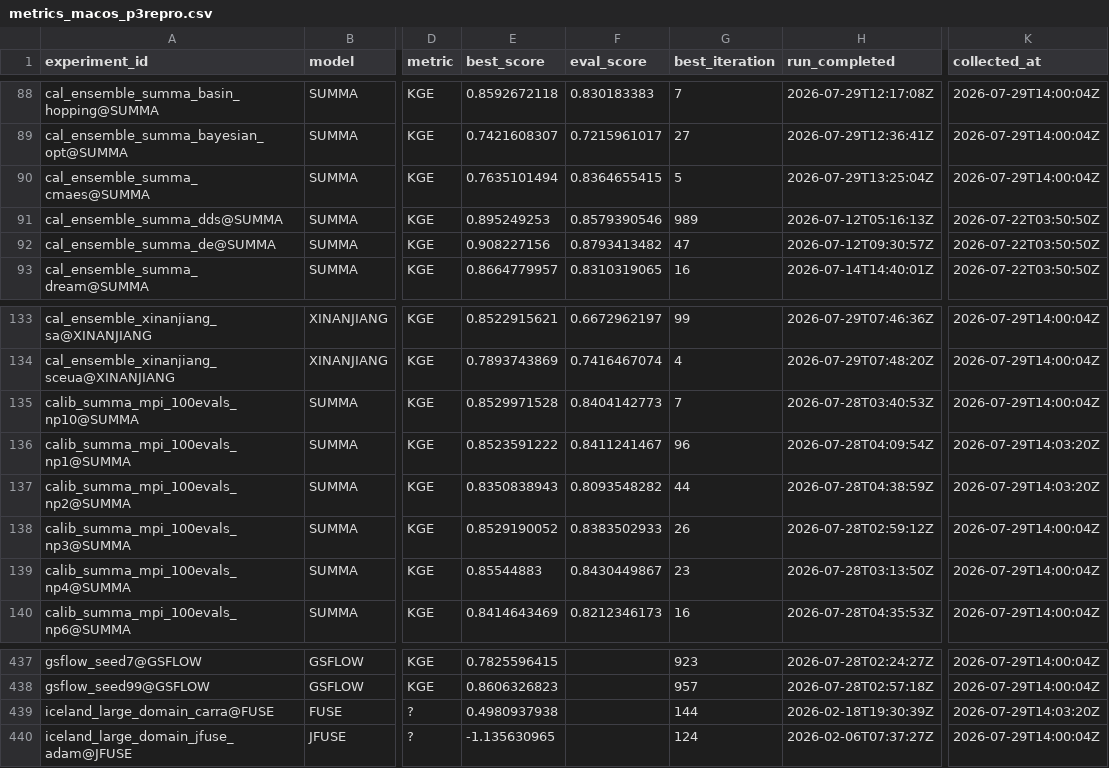
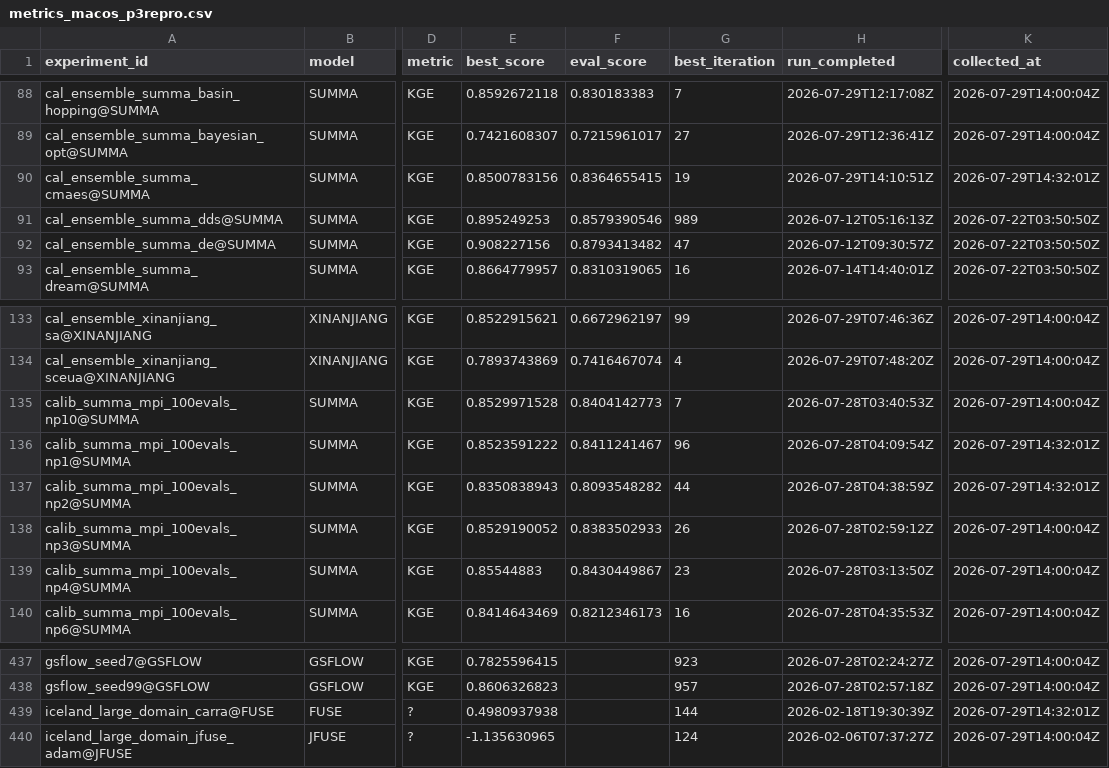
Before and after one commit to DarriEy/SYMFLUENCE, a CSV file: examples/paper_case_studies/repro_status/metrics_macos_p3repro.csv, drawn as a sheet; only a part is shown, gaps mark what is left out; the diff names each change by its address in the sheet, - before the commit and + after, or states it on an @@ line.

```diff
--- a/examples/paper_case_studies/repro_status/metrics_macos_p3repro.csv
+++ b/examples/paper_case_studies/repro_status/metrics_macos_p3repro.csv
-E90 (best_score): 0.7635101494
+E90 (best_score): 0.8500783156
-G90 (best_iteration): 5
+G90 (best_iteration): 19
-H90 (run_completed): 2026-07-29T13:25:04Z
+H90 (run_completed): 2026-07-29T14:10:51Z
-K90 (collected_at): 2026-07-29T14:00:04Z
+K90 (collected_at): 2026-07-29T14:32:01Z
-K136:K137 (collected_at): 2026-07-29T14:03:20Z
+K136:K137 (collected_at): 2026-07-29T14:32:01Z
-K439 (collected_at): 2026-07-29T14:03:20Z
+K439 (collected_at): 2026-07-29T14:32:01Z
```
